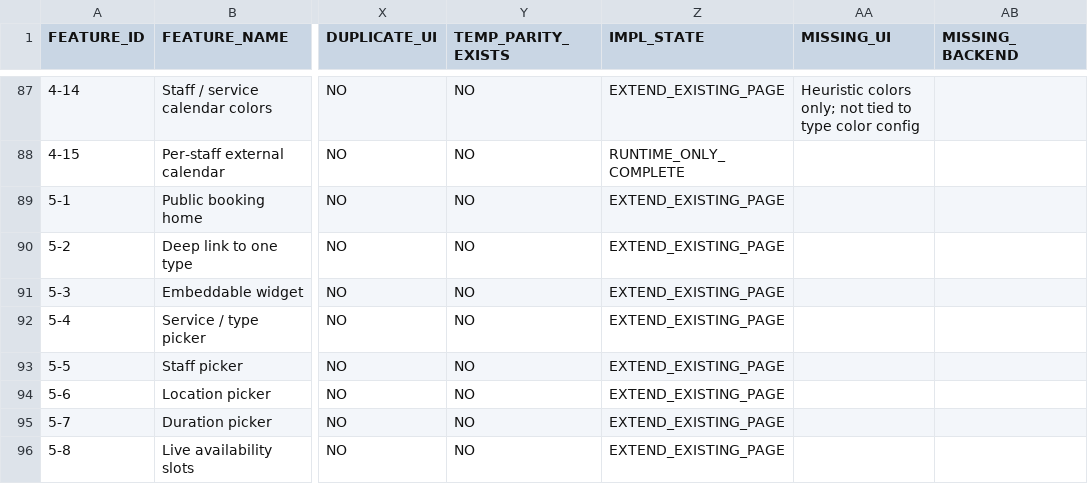
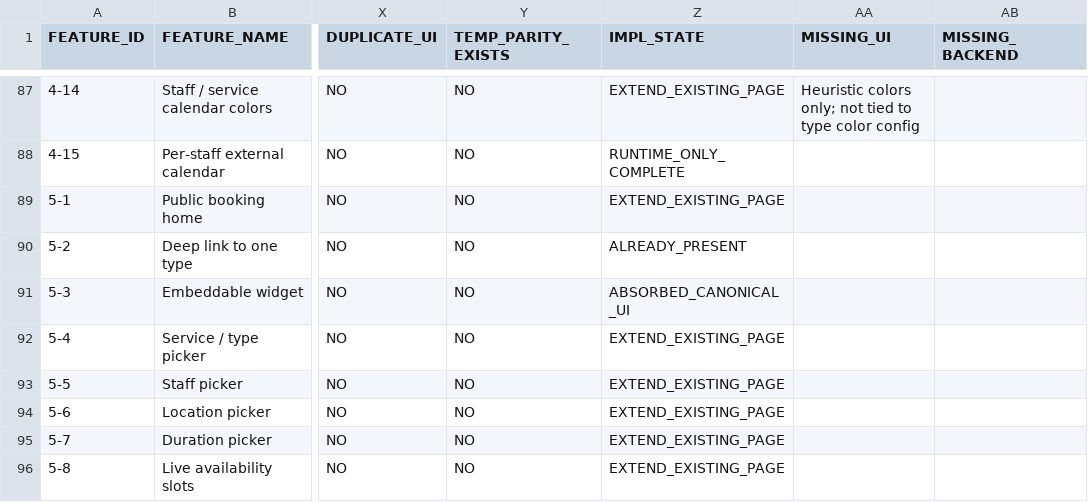
Before and after one commit to 703deuce/sms, a CSV file: docs/APPOINTMENTS-FEATURE-ABSORPTION-LEDGER.csv, drawn as a sheet; only a part is shown, gaps mark what is left out; the diff covers the shown part only; the diff names each change by its address in the sheet, - before the commit and + after, or states it on an @@ line.

```diff
--- a/docs/APPOINTMENTS-FEATURE-ABSORPTION-LEDGER.csv
+++ b/docs/APPOINTMENTS-FEATURE-ABSORPTION-LEDGER.csv
-Z90 (IMPL_STATE): EXTEND_EXISTING_PAGE
+Z90 (IMPL_STATE): ALREADY_PRESENT
-Z91 (IMPL_STATE): EXTEND_EXISTING_PAGE
+Z91 (IMPL_STATE): ABSORBED_CANONICAL_UI
```
Also changed, not shown: 35 edited cells elsewhere in this file, 26 other files.
